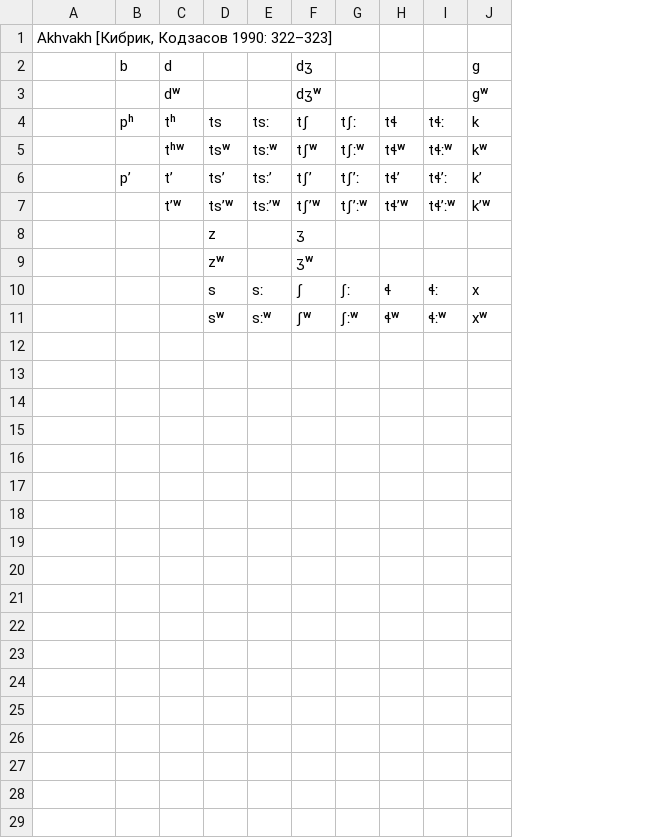
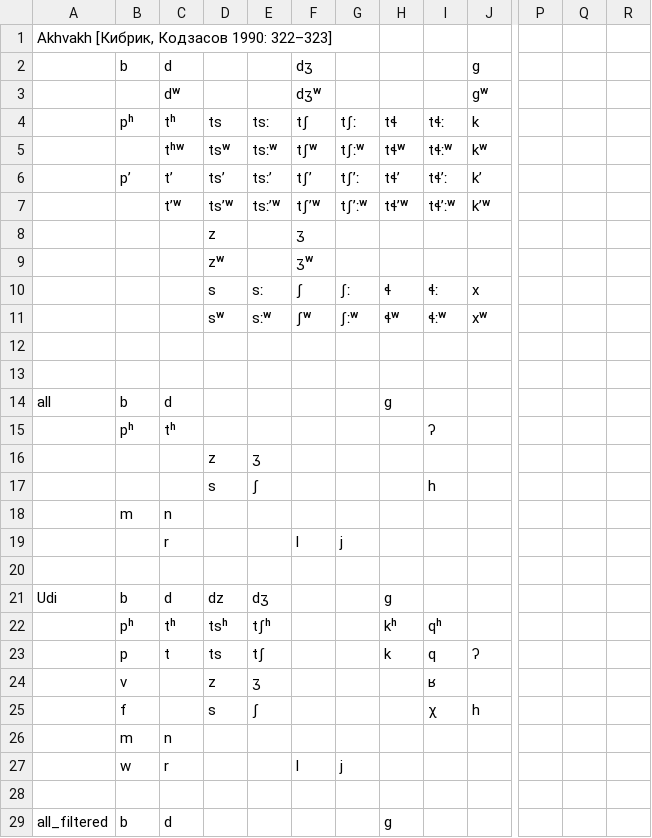
Before and after one commit to agricolamz/2020.10.21_HSE_Phonology_of_East_Caucasian_languages, a CSV file: data/phon_tables..csv, drawn as a sheet; only a part is shown, gaps mark what is left out; removed rows and columns are numbered as before the commit, all else as after; rows hold the shown columns only; the diff covers the shown part only; the diff names each change by its address in the sheet, - before the commit and + after, or states it on an @@ line.

```diff
--- a/data/phon_tables..csv
+++ b/data/phon_tables..csv
-column B, rows 2-6: b |  | pʰ |  | p’
+column B, rows 2-6: b |  | pʰ |  | p’
+column P, empty
+column Q, empty
+column R, empty
+row 12: (empty)
+row 13: (empty)
+row 14: all | b | d |  |  |  |  | ɡ
+row 15:  | pʰ | tʰ |  |  |  |  |  | ʔ
+row 16:  |  |  | z | ʒ
+row 17:  |  |  | s | ʃ |  |  |  | h
+row 18:  | m | n
+row 19:  |  | r |  |  | l | j
+row 20: (empty)
+row 21: Udi | b | d | dz | dʒ |  |  | ɡ
+row 22:  | pʰ | tʰ | tsʰ | tʃʰ |  |  | kʰ | qʰ
+row 23:  | p | t | ts | tʃ |  |  | k | q | ʔ
+row 24:  | v |  | z | ʒ |  |  |  | ʁ
+row 25:  | f |  | s | ʃ |  |  |  | χ | h
+row 26:  | m | n
+row 27:  | w | r |  |  | l | j
+row 28: (empty)
+row 29: all_filtered | b | d |  |  |  |  | ɡ
```
Also changed, not shown: 27 added rows elsewhere in this file, data/data.csv, 23 other files.
